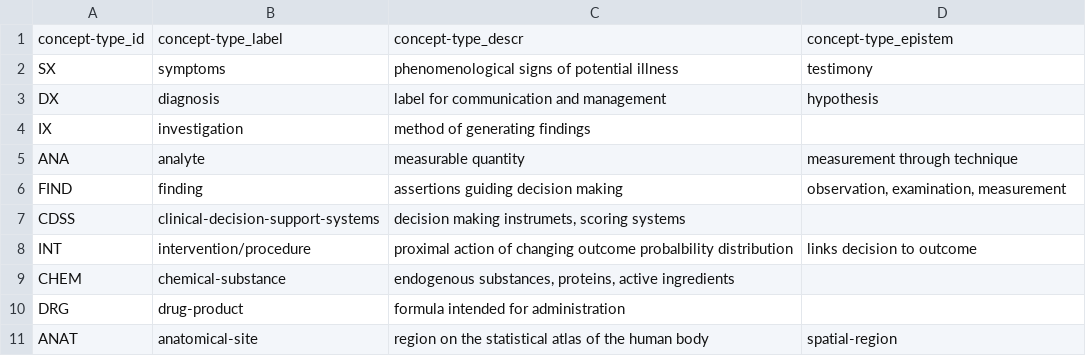
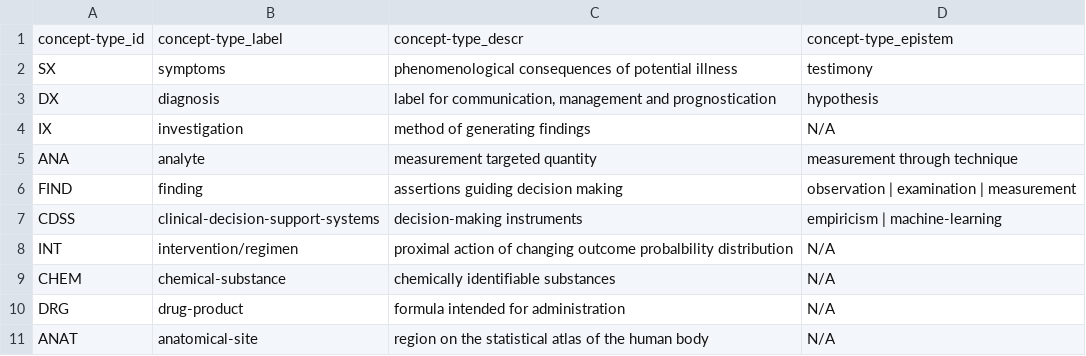
Before and after one commit to gabrielallgardh/medb, a TSV file: concepts.tsv, drawn as a sheet.

Commit message:
fine-tuned the descriptions

```diff
--- a/concepts.tsv
+++ b/concepts.tsv
@@ -1,11 +1,11 @@
 concept-type_id	concept-type_label	concept-type_descr	concept-type_epistem
-SX	symptoms	phenomenological signs of potential illness	testimony
-DX	diagnosis	label for communication and management	hypothesis
-IX	investigation	method of generating findings	
-ANA	analyte	measurable quantity	measurement through technique
-FIND	finding	assertions guiding decision making	observation, examination, measurement
-CDSS	clinical-decision-support-systems	decision making instrumets, scoring systems	
-INT	intervention/procedure	proximal action of changing outcome probalbility distribution	links decision to outcome
-CHEM	chemical-substance	endogenous substances, proteins, active ingredients	
-DRG	drug-product	formula intended for administration	
-ANAT	anatomical-site	region on the statistical atlas of the human body	spatial-region
+SX	symptoms	phenomenological consequences of potential illness	testimony
+DX	diagnosis	label for communication, management and prognostication	hypothesis
+IX	investigation	method of generating findings	N/A
+ANA	analyte	measurement targeted quantity	measurement through technique
+FIND	finding	assertions guiding decision making	observation | examination | measurement
+CDSS	clinical-decision-support-systems	decision-making instruments	empiricism | machine-learning
+INT	intervention/regimen	proximal action of changing outcome probalbility distribution	N/A
+CHEM	chemical-substance	chemically identifiable substances	N/A
+DRG	drug-product	formula intended for administration	N/A
+ANAT	anatomical-site	region on the statistical atlas of the human body	N/A
```
